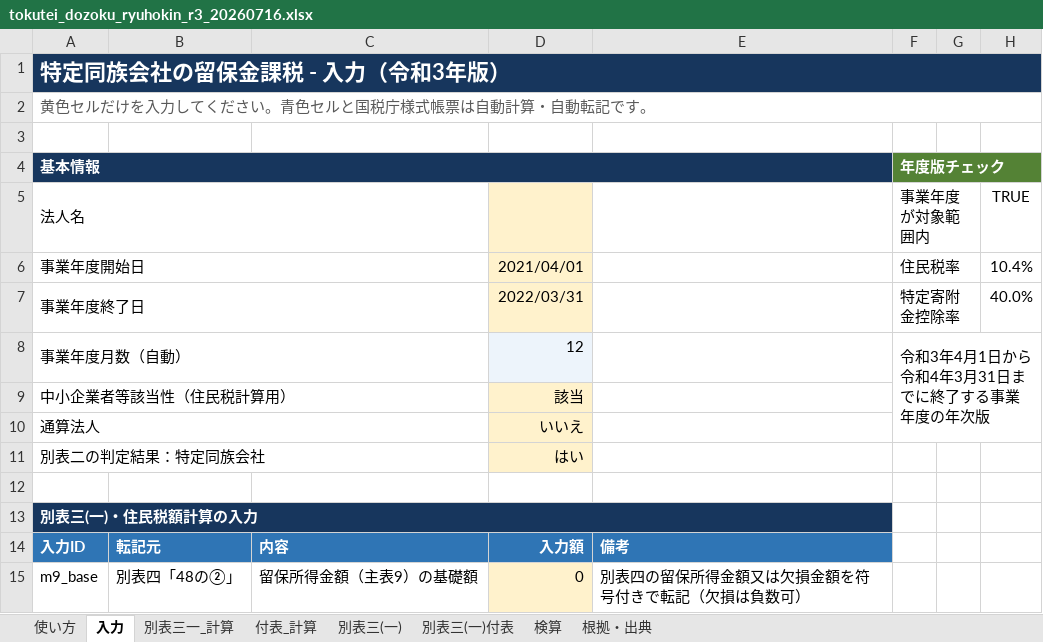
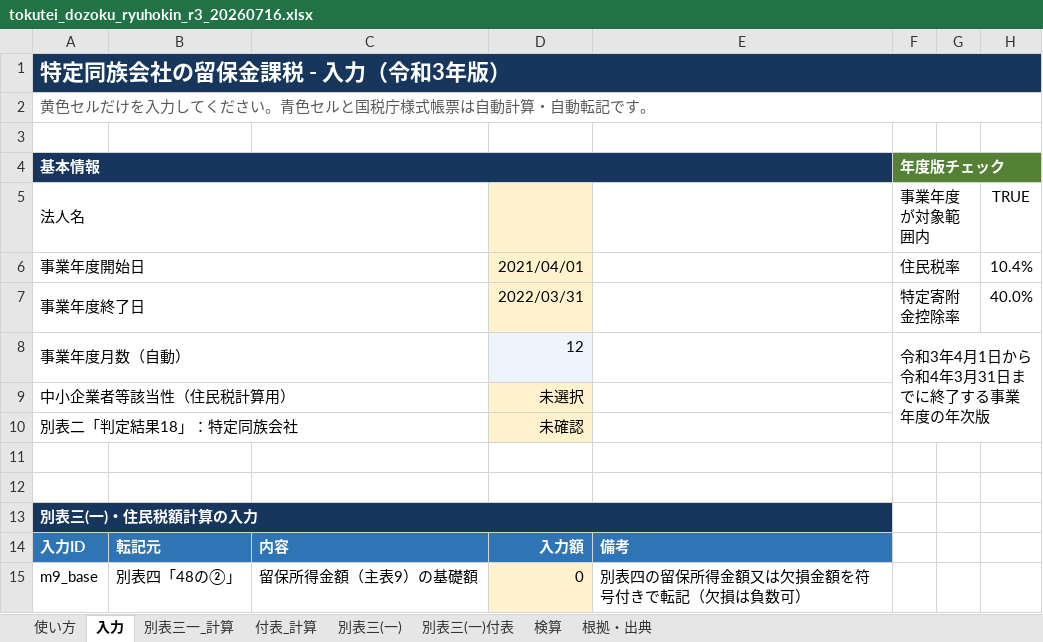
Before and after one commit to jplawdb4/jplawdb4, an Excel workbook: その他/files/tokutei_dozoku_ryuhokin_r3_20260716.xlsx, sheet 入力, drawn as a sheet; only a part is shown; values as stored, in another font and other column widths than the file's, no borders; removed rows and columns are numbered as before the commit, all else as after; the diff names each change by its address in the sheet, - before the commit and + after, or states it on an @@ line.

```diff
--- a/その他/files/tokutei_dozoku_ryuhokin_r3_20260716.xlsx (sheet 入力)
+++ b/その他/files/tokutei_dozoku_ryuhokin_r3_20260716.xlsx (sheet 入力)
-D9: 該当
+D9: 未選択
-row 10: 通算法人 |  |  | いいえ
+row 10: 別表二「判定結果18」：特定同族会社 |  |  | 未確認
-row 11: 別表二の判定結果：特定同族会社 |  |  | はい
+row 11: (empty)
-A11:C11 merged
-D11 fill: #FFF2CC
+D11 fill: none
```
Also changed, not shown: sheet 検算, sheet 使い方, sheet 付表_計算, formulas that keep their value, charts or pictures, その他/files/tokutei_dozoku_ryuhokin_r1_20260716.xlsx, 20 other files.
